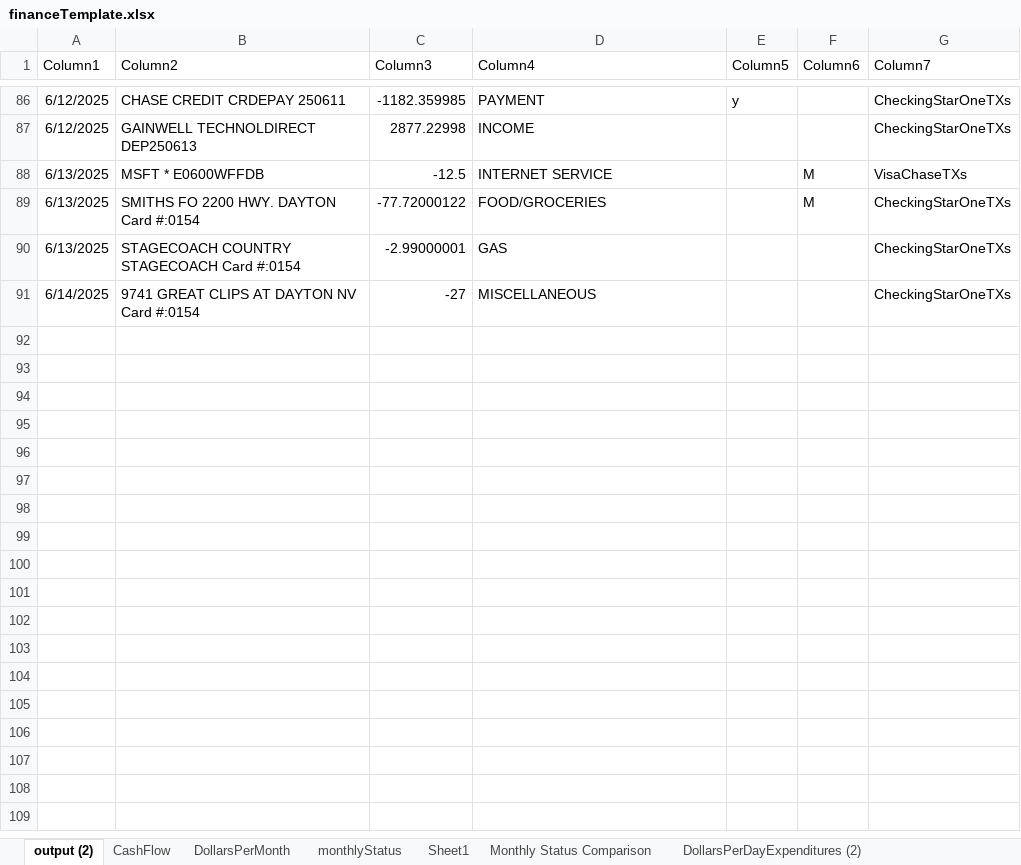
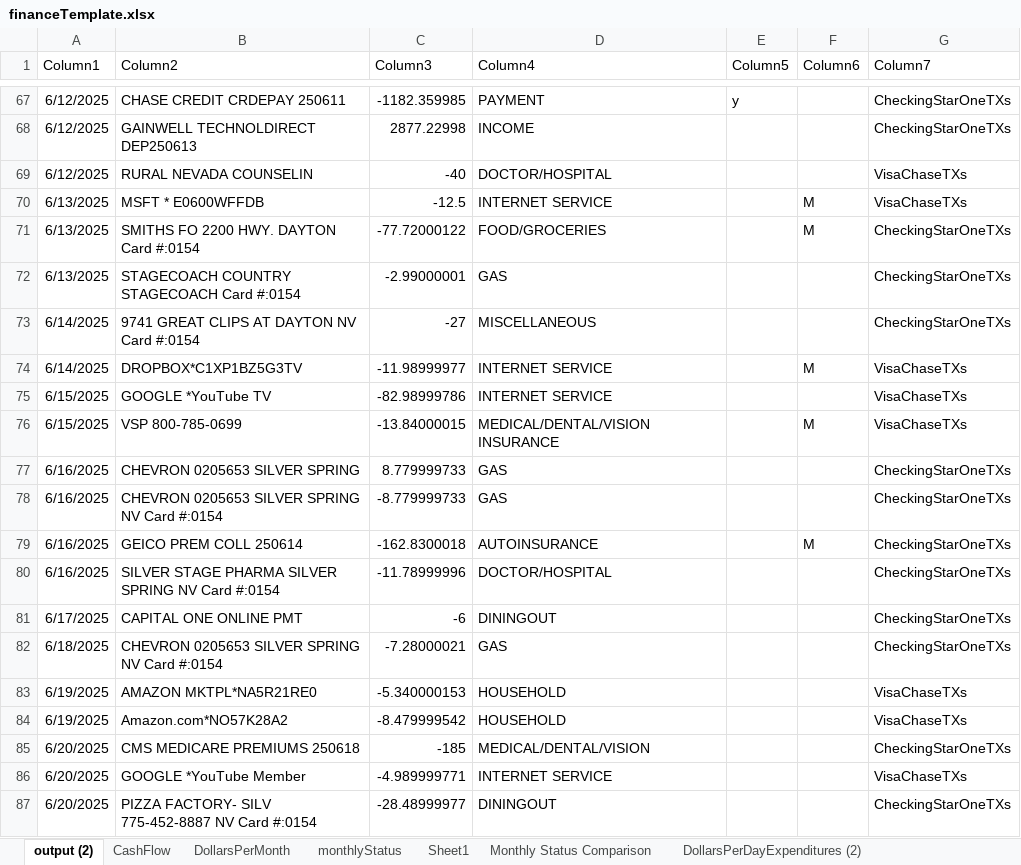
Before and after one commit to jbyrnescu/finance, an Excel workbook: financeTemplate.xlsx, sheet output (2), drawn as a sheet; only a part is shown, gaps mark what is left out; values as stored, in another font and other column widths than the file's, no borders; table styles not drawn; the diff covers the shown part only; the diff names each change by its address in the sheet, - before the commit and + after, or states it on an @@ line.

Commit message:
Added Capital One as DiningOut.  Other cats, changed budget to reflect reality.

```diff
--- a/financeTemplate.xlsx (sheet output (2))
+++ b/financeTemplate.xlsx (sheet output (2))
+row 69: 6/12/2025 | RURAL NEVADA COUNSELIN | -40 | DOCTOR/HOSPITAL |  |  | VisaChaseTXs
+row 74: 6/14/2025 | DROPBOX*C1XP1BZ5G3TV | -11.98999977 | INTERNET SERVICE |  | M | VisaChaseTXs
+row 75: 6/15/2025 | GOOGLE *YouTube TV | -82.98999786 | INTERNET SERVICE |  |  | VisaChaseTXs
+row 76: 6/15/2025 | VSP 800-785-0699 | -13.84000015 | MEDICAL/DENTAL/VISION INSURANCE |  | M | VisaChaseTXs
+row 77: 6/16/2025 | CHEVRON 0205653 SILVER SPRING | 8.779999733 | GAS |  |  | CheckingStarOneTXs
+row 78: 6/16/2025 | CHEVRON 0205653 SILVER SPRING NV Card #:0154 | -8.779999733 | GAS |  |  | CheckingStarOneTXs
+row 79: 6/16/2025 | GEICO PREM COLL 250614 | -162.8300018 | AUTOINSURANCE |  | M | CheckingStarOneTXs
+row 80: 6/16/2025 | SILVER STAGE PHARMA SILVER SPRING NV Card #:0154 | -11.78999996 | DOCTOR/HOSPITAL |  |  | CheckingStarOneTXs
+row 81: 6/17/2025 | CAPITAL ONE ONLINE PMT | -6 | DININGOUT |  |  | CheckingStarOneTXs
+row 82: 6/18/2025 | CHEVRON 0205653 SILVER SPRING NV Card #:0154 | -7.28000021 | GAS |  |  | CheckingStarOneTXs
+row 83: 6/19/2025 | AMAZON MKTPL*NA5R21RE0 | -5.340000153 | HOUSEHOLD |  |  | VisaChaseTXs
+row 84: 6/19/2025 | Amazon.com*NO57K28A2 | -8.479999542 | HOUSEHOLD |  |  | VisaChaseTXs
+row 85: 6/20/2025 | CMS MEDICARE PREMIUMS 250618 | -185 | MEDICAL/DENTAL/VISION |  |  | CheckingStarOneTXs
+row 86: 6/20/2025 | GOOGLE *YouTube Member | -4.989999771 | INTERNET SERVICE |  |  | VisaChaseTXs
+row 87: 6/20/2025 | PIZZA FACTORY- SILV 775-452-8887 NV Card #:0154 | -28.48999977 | DININGOUT |  |  | CheckingStarOneTXs
```
Also changed, not shown: 10 added rows and 19 removed rows elsewhere in this sheet, sheet CashFlow, sheet Gas Mileage Accountability, sheet monthlyStatus, sheet Budget all Txns, sheet BudgetPieChart, sheet Monthly Status Comparison, 4 more sheets, formulas that keep their value, charts or pictures, 3 other files.
